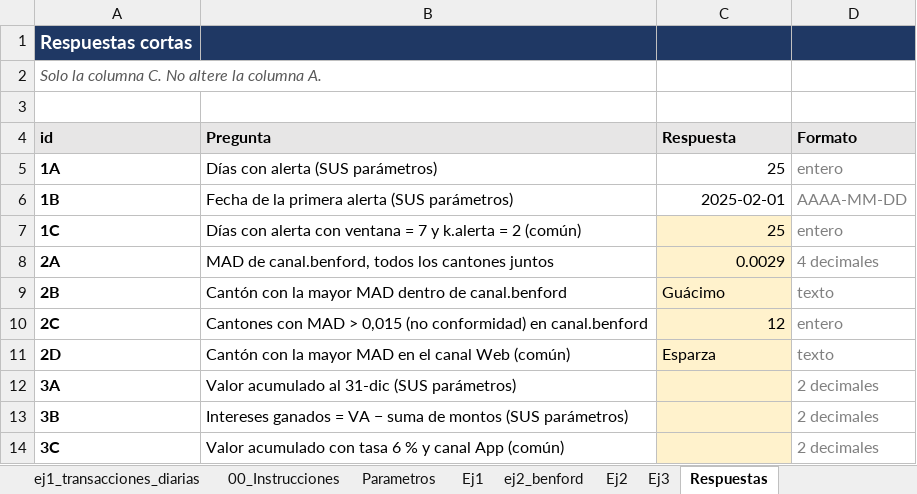
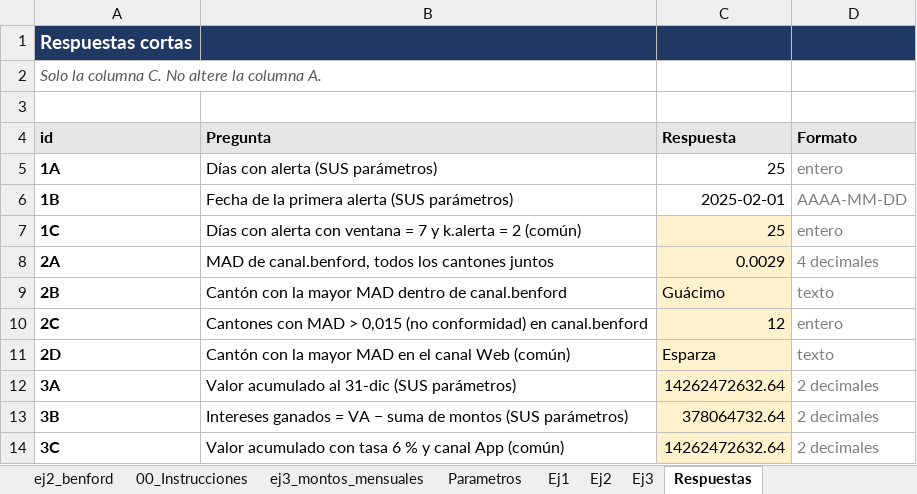
Before and after one commit to marianomoralec/Tarea3_MoralesMariano, an Excel workbook: excel/Tarea3_MoralesMariano.xlsx, sheet Respuestas, drawn as a sheet; values as stored, in another font and other column widths than the file's, no borders; the diff names each change by its address in the sheet, - before the commit and + after, or states it on an @@ line.

```diff
--- a/excel/Tarea3_MoralesMariano.xlsx (sheet Respuestas)
+++ b/excel/Tarea3_MoralesMariano.xlsx (sheet Respuestas)
+sheet tab: ej3_montos_mensuales
@@ sheet tab order changed: ej2_benford | 00_Instrucciones | ej3_montos_mensuales | Parametros | Ej1 | Ej2 | Ej3 | Respuestas @@
-C12 (Respuesta): (empty)
+C12 (Respuesta): 14262472632.64
-C13 (Respuesta): (empty)
+C13 (Respuesta): 378064732.64
-C14 (Respuesta): (empty)
+C14 (Respuesta): 14262472632.64
```
Also changed, not shown: sheet Ej3.
